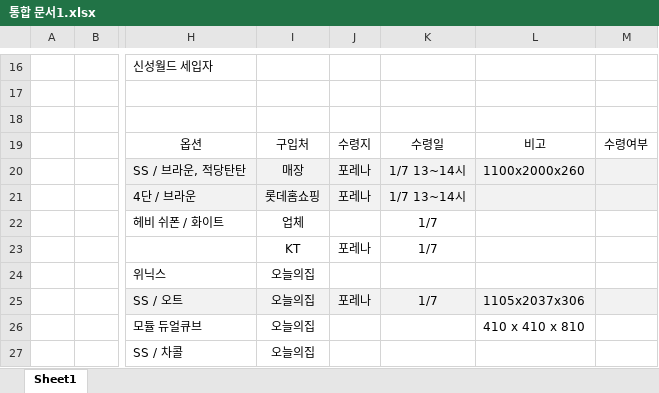
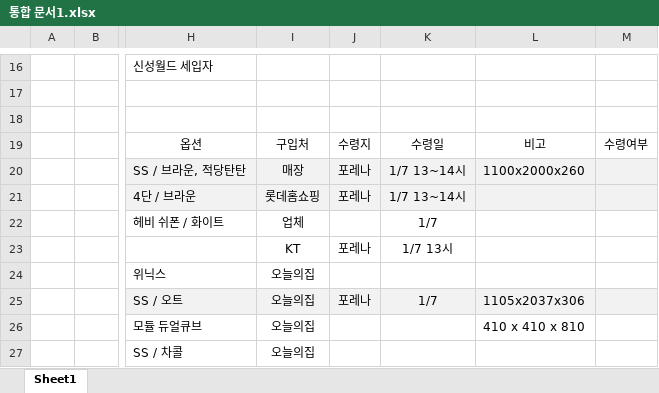
Before and after one commit to so-dami/FED-PJ-2022-dami, an Excel workbook: 통합 문서1.xlsx, sheet Sheet1, drawn as a sheet; only a part is shown, gaps mark what is left out; values as stored, in another font and other column widths than the file's, no borders; the diff names each change by its address in the sheet, - before the commit and + after, or states it on an @@ line.

Commit message:
Update 통합 문서1.xlsx

```diff
--- a/통합 문서1.xlsx (sheet Sheet1)
+++ b/통합 문서1.xlsx (sheet Sheet1)
-K23: 1/7
+K23: 1/7 13시
```
